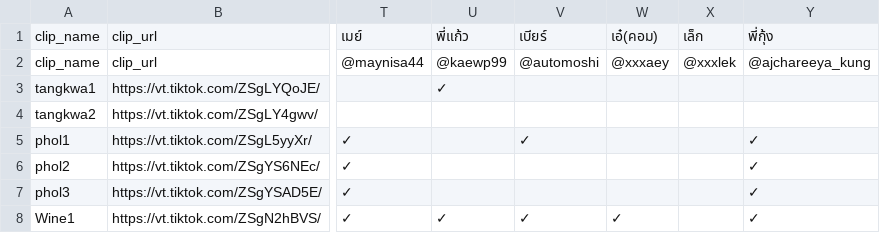
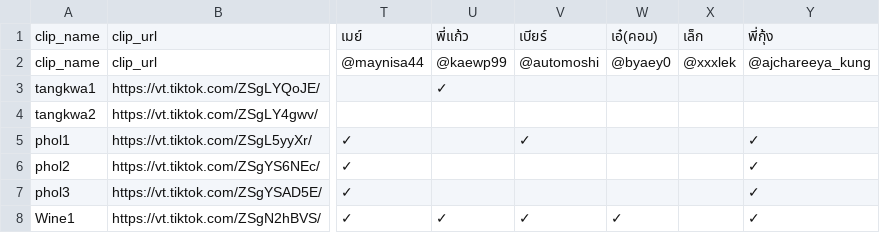
Before and after one commit to it-stm/tiktok, a CSV file: COMMENT_CHECK.csv, drawn as a sheet; only a part is shown, gaps mark what is left out; the diff names each change by its address in the sheet, - before the commit and + after, or states it on an @@ line.

Commit message:
Update COMMENT_CHECK.csv

```diff
--- a/COMMENT_CHECK.csv
+++ b/COMMENT_CHECK.csv
-W2: @xxxaey
+W2: @byaey0
```
